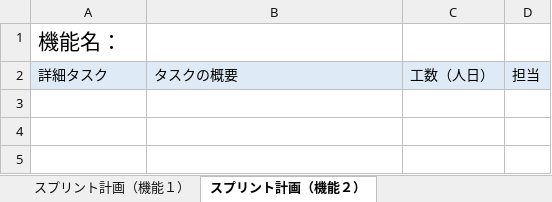
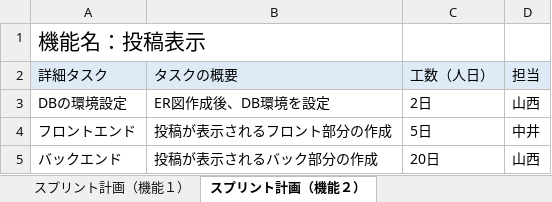
Before and after one commit to fu-syoji-t/SD3D_2023_Scrum4, an Excel workbook: 03スプリントバックログ/Scrum4_スプリントバックログ.xlsx, sheet スプリント計画（機能２）, drawn as a sheet; values as stored, in another font and other column widths than the file's, no borders; the diff names each change by its address in the sheet, - before the commit and + after, or states it on an @@ line.

```diff
--- a/03スプリントバックログ/Scrum4_スプリントバックログ.xlsx (sheet スプリント計画（機能２）)
+++ b/03スプリントバックログ/Scrum4_スプリントバックログ.xlsx (sheet スプリント計画（機能２）)
-A1 (詳細タスク): 機能名：
+A1 (詳細タスク): 機能名：投稿表示
+row 3: DBの環境設定 | ER図作成後、DB環境を設定 | 2日 | 山西
+row 4: フロントエンド | 投稿が表示されるフロント部分の作成 | 5日 | 中井
+row 5: バックエンド | 投稿が表示されるバック部分の作成 | 20日 | 山西
```
Also changed, not shown: sheet スプリント計画（機能１）, sheet スプリントバックログ (第1スプリント), 02プロダクトバックログ/Scrum4_プロダクトバックログ.xlsx.
